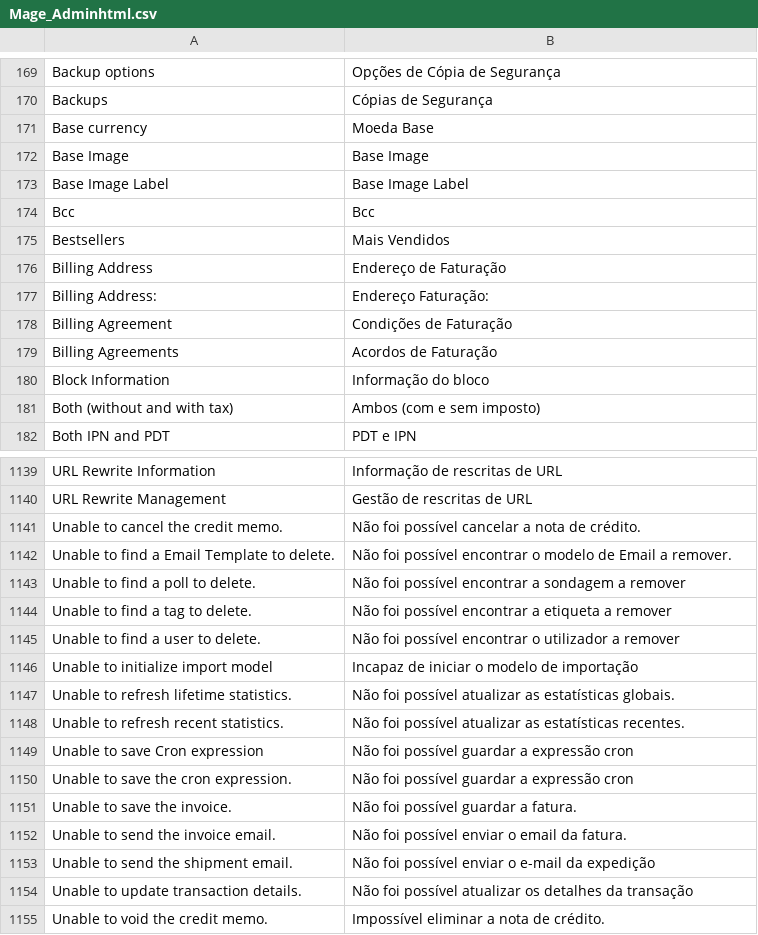
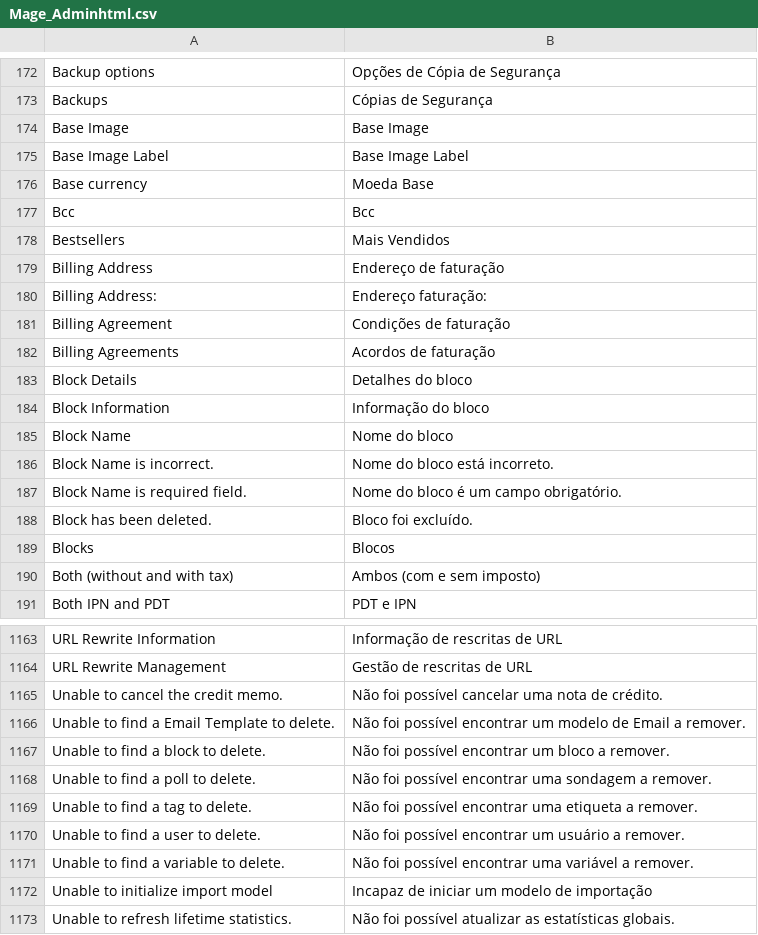
Before and after one commit to MaWoScha/German_LocalePack_pt_PT, a CSV file: app/locale/pt_PT/Mage_Adminhtml.csv, drawn as a sheet; only a part is shown, gaps mark what is left out; the shorter side is filled out with more unchanged rows; the diff covers the shown part only.

```diff
--- a/app/locale/pt_PT/Mage_Adminhtml.csv
+++ b/app/locale/pt_PT/Mage_Adminhtml.csv
@@ -170,12 +173,18 @@
 "Backups","Cópias de Segurança"
-"Base currency","Moeda Base"
 "Base Image","Base Image"
 "Base Image Label","Base Image Label"
+"Base currency","Moeda Base"
 "Bcc","Bcc"
 "Bestsellers","Mais Vendidos"
-"Billing Address","Endereço de Faturação"
-"Billing Address: ","Endereço Faturação: "
-"Billing Agreement","Condições de Faturação"
-"Billing Agreements","Acordos de Faturação"
+"Billing Address","Endereço de faturação"
+"Billing Address: ","Endereço faturação: "
+"Billing Agreement","Condições de faturação"
+"Billing Agreements","Acordos de faturação"
+"Block Details","Detalhes do bloco"
 "Block Information","Informação do bloco"
+"Block Name","Nome do bloco"
+"Block Name is incorrect.","Nome do bloco está incorreto."
+"Block Name is required field.","Nome do bloco é um campo obrigatório."
+"Block has been deleted.","Bloco foi excluído."
+"Blocks","Blocos"
 "Both (without and with tax)","Ambos (com e sem imposto)"
@@ -1140,8 +1164,10 @@
 "URL Rewrite Management","Gestão de rescritas de URL"
-"Unable to cancel the credit memo.","Não foi possível cancelar a nota de crédito."
-"Unable to find a Email Template to delete.","Não foi possível encontrar o modelo de Email a remover."
-"Unable to find a poll to delete.","Não foi possível encontrar a sondagem a remover"
-"Unable to find a tag to delete.","Não foi possível encontrar a etiqueta a remover"
-"Unable to find a user to delete.","Não foi possível encontrar o utilizador a remover"
-"Unable to initialize import model","Incapaz de iniciar o modelo de importação"
+"Unable to cancel the credit memo.","Não foi possível cancelar uma nota de crédito."
+"Unable to find a Email Template to delete.","Não foi possível encontrar um modelo de Email a remover."
+"Unable to find a block to delete.","Não foi possível encontrar um bloco a remover."
+"Unable to find a poll to delete.","Não foi possível encontrar uma sondagem a remover."
+"Unable to find a tag to delete.","Não foi possível encontrar uma etiqueta a remover."
+"Unable to find a user to delete.","Não foi possível encontrar um usuário a remover."
+"Unable to find a variable to delete.","Não foi possível encontrar uma variável a remover."
+"Unable to initialize import model","Incapaz de iniciar um modelo de importação"
 "Unable to refresh lifetime statistics.","Não foi possível atualizar as estatísticas globais."
```
Also changed, not shown: 23 added rows and 77 edited cells elsewhere in this file, app/locale/pt_PT/Mage_Core.csv, app/locale/pt_PT/Mage_Downloadable.csv, 26 other files.
